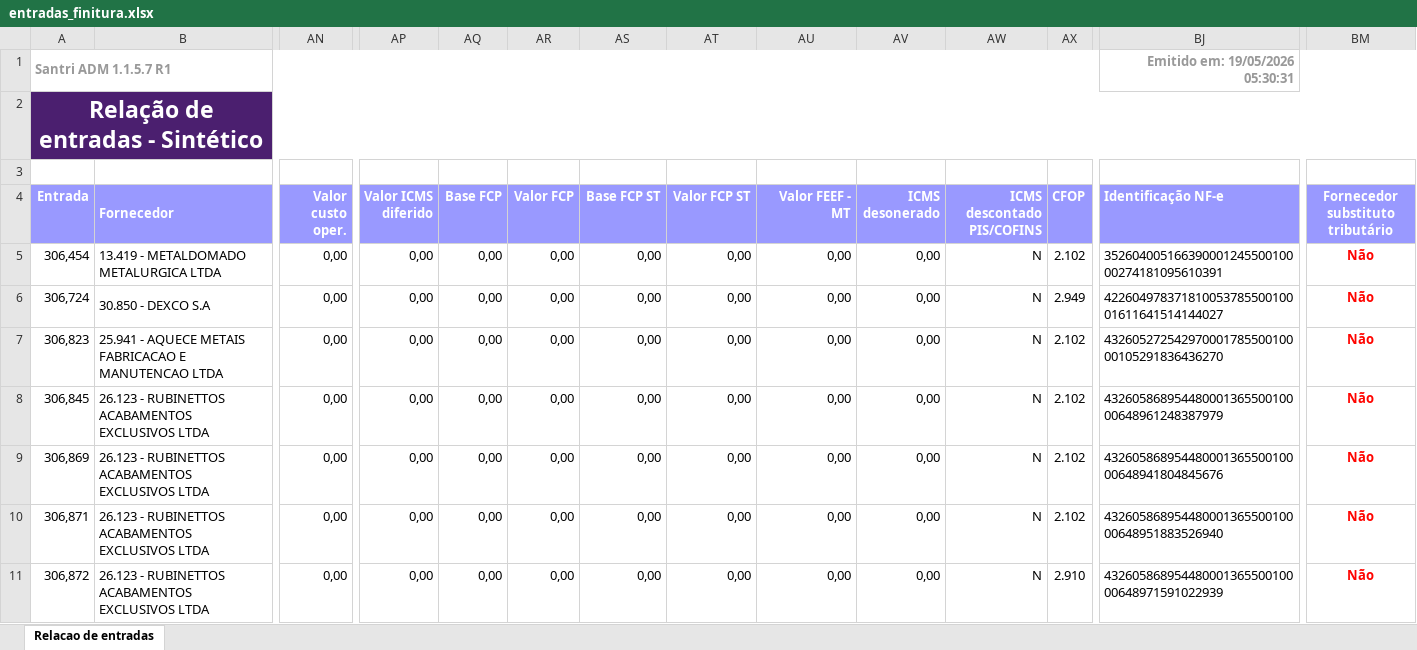
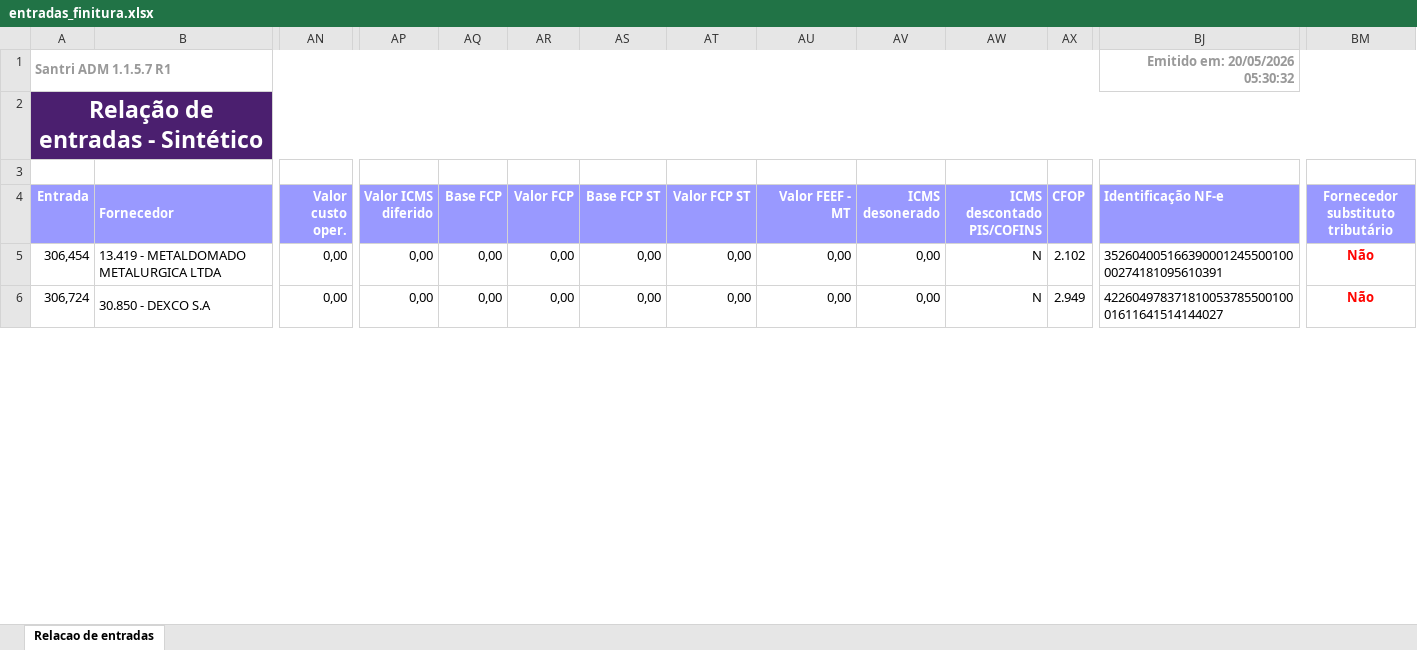
Before and after one commit to ShuuraBr/AGENDAMENTO, an Excel workbook: tratando_tabelas/finitura/entradas_finitura.xlsx, sheet Relacao de entradas, drawn as a sheet; only a part is shown, gaps mark what is left out; values as stored, in another font and other column widths than the file's, no borders; rows hold the shown columns only; the diff covers the shown part only; the diff names each change by its address in the sheet, - before the commit and + after, or states it on an @@ line.

```diff
--- a/tratando_tabelas/finitura/entradas_finitura.xlsx (sheet Relacao de entradas)
+++ b/tratando_tabelas/finitura/entradas_finitura.xlsx (sheet Relacao de entradas)
-BJ1 (Identificação NF-e): Emitido em: 19/05/2026 05:30:31
+BJ1 (Identificação NF-e): Emitido em: 20/05/2026 05:30:32
-row 7: 306,823 | 25.941 - AQUECE METAIS FABRICACAO E MANUTENCAO LTDA | 0,00 | 0,00 | 0,00 | 0,00 | 0,00 | 0,00 | 0,00 | 0,00 | N | 2.102 | 43260527254297000178550010000105291836436270 | Não
-row 8: 306,845 | 26.123 - RUBINETTOS ACABAMENTOS EXCLUSIVOS LTDA | 0,00 | 0,00 | 0,00 | 0,00 | 0,00 | 0,00 | 0,00 | 0,00 | N | 2.102 | 43260586895448000136550010000648961248387979 | Não
-row 9: 306,869 | 26.123 - RUBINETTOS ACABAMENTOS EXCLUSIVOS LTDA | 0,00 | 0,00 | 0,00 | 0,00 | 0,00 | 0,00 | 0,00 | 0,00 | N | 2.102 | 43260586895448000136550010000648941804845676 | Não
-row 10: 306,871 | 26.123 - RUBINETTOS ACABAMENTOS EXCLUSIVOS LTDA | 0,00 | 0,00 | 0,00 | 0,00 | 0,00 | 0,00 | 0,00 | 0,00 | N | 2.102 | 43260586895448000136550010000648951883526940 | Não
-row 11: 306,872 | 26.123 - RUBINETTOS ACABAMENTOS EXCLUSIVOS LTDA | 0,00 | 0,00 | 0,00 | 0,00 | 0,00 | 0,00 | 0,00 | 0,00 | N | 2.910 | 43260586895448000136550010000648971591022939 | Não
```
Also changed, not shown: 9 removed rows and 10 edited cells elsewhere in this sheet, backend/uploads/importacao-relatorio/entradas_lojas.xlsx, tratando_tabelas/ac_coelho/entradas_ac_coelho.xlsx, 6 other files.
